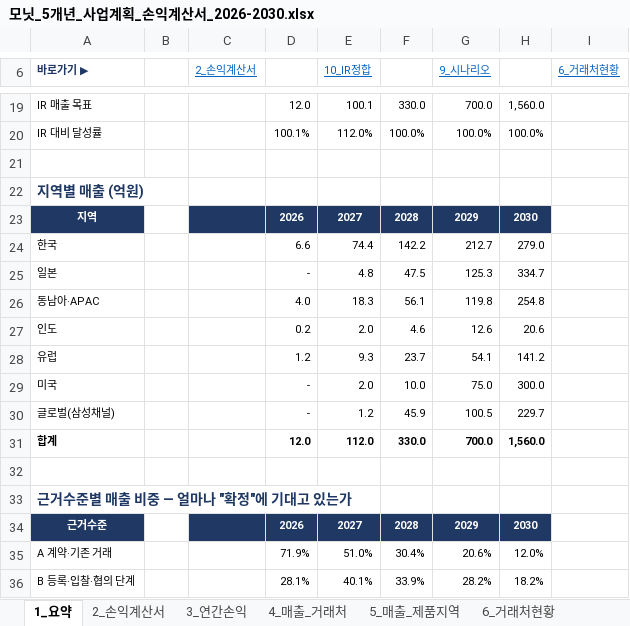
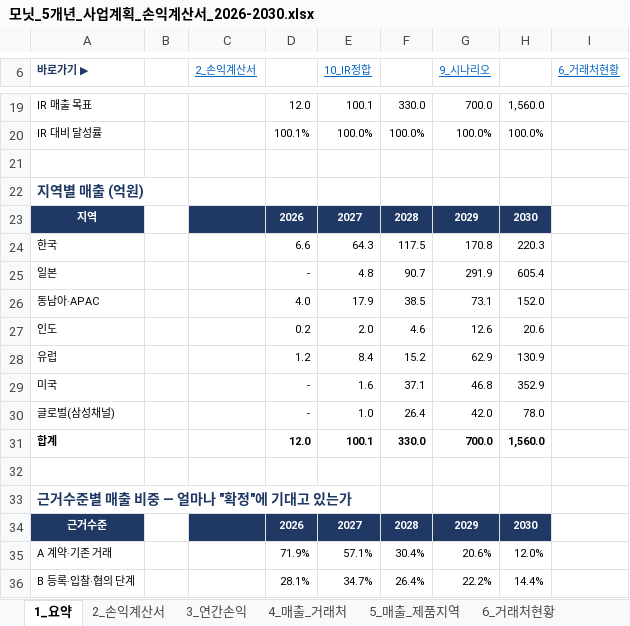
Before and after one commit to tonypark-del/tonyparkmacbookpro, an Excel workbook: 모닛_5개년_사업계획_손익계산서_2026-2030.xlsx, sheet 1_요약, drawn as a sheet; only a part is shown, gaps mark what is left out; values as stored, in another font and other column widths than the file's, no borders; charts and pictures not drawn; the diff covers the shown part only; the diff names each change by its address in the sheet, - before the commit and + after, or states it on an @@ line.

```diff
--- a/모닛_5개년_사업계획_손익계산서_2026-2030.xlsx (sheet 1_요약)
+++ b/모닛_5개년_사업계획_손익계산서_2026-2030.xlsx (sheet 1_요약)
-E20 (10_IR정합): 112.0%
+E20 (10_IR정합): 100.0%
-E24 (10_IR정합): 74.4
+E24 (10_IR정합): 64.3
-F24: 142.2
+F24: 117.5
-G24 (9_시나리오): 212.7
+G24 (9_시나리오): 170.8
-H24: 279.0
+H24: 220.3
-F25: 47.5
+F25: 90.7
-G25 (9_시나리오): 125.3
+G25 (9_시나리오): 291.9
-H25: 334.7
+H25: 605.4
-E26 (10_IR정합): 18.3
+E26 (10_IR정합): 17.9
-F26: 56.1
+F26: 38.5
-G26 (9_시나리오): 119.8
+G26 (9_시나리오): 73.1
-H26: 254.8
+H26: 152.0
-E28 (10_IR정합): 9.3
+E28 (10_IR정합): 8.4
-F28: 23.7
+F28: 15.2
-G28 (9_시나리오): 54.1
+G28 (9_시나리오): 62.9
-H28: 141.2
+H28: 130.9
-E29 (10_IR정합): 2.0
+E29 (10_IR정합): 1.6
-F29: 10.0
+F29: 37.1
-G29 (9_시나리오): 75.0
+G29 (9_시나리오): 46.8
-H29: 300.0
+H29: 352.9
-E30 (10_IR정합): 1.2
+E30 (10_IR정합): 1.0
-F30: 45.9
+F30: 26.4
-G30 (9_시나리오): 100.5
+G30 (9_시나리오): 42.0
-H30: 229.7
+H30: 78.0
-E31 (10_IR정합): 112.0
+E31 (10_IR정합): 100.1
-E35 (10_IR정합): 51.0%
+E35 (10_IR정합): 57.1%
-E36 (10_IR정합): 40.1%
+E36 (10_IR정합): 34.7%
-F36: 33.9%
+F36: 26.4%
-G36 (9_시나리오): 28.2%
+G36 (9_시나리오): 22.2%
-H36: 18.2%
+H36: 14.4%
```
Also changed, not shown: 1 added row and 59 edited cells elsewhere in this sheet, sheet 2_손익계산서, sheet 5_매출_제품지역, sheet 4_매출_거래처, sheet 7_비용인력, sheet 10_IR정합, sheet 3_연간손익, 4 more sheets, formulas that keep their value, hidden cells.
